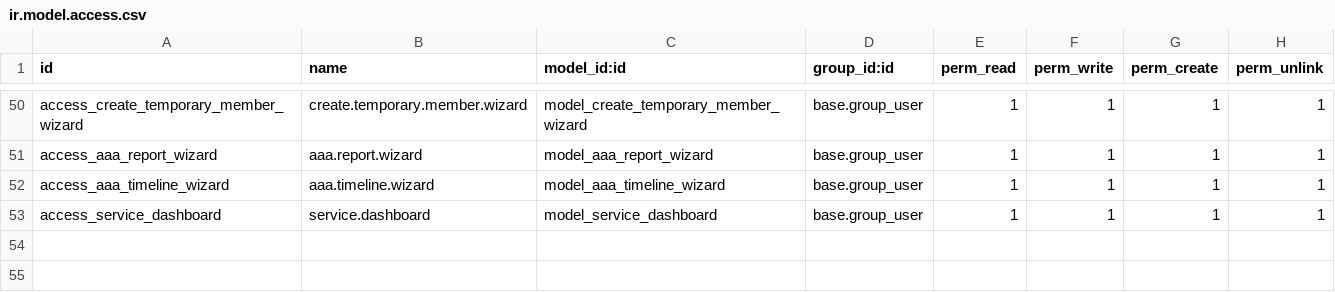
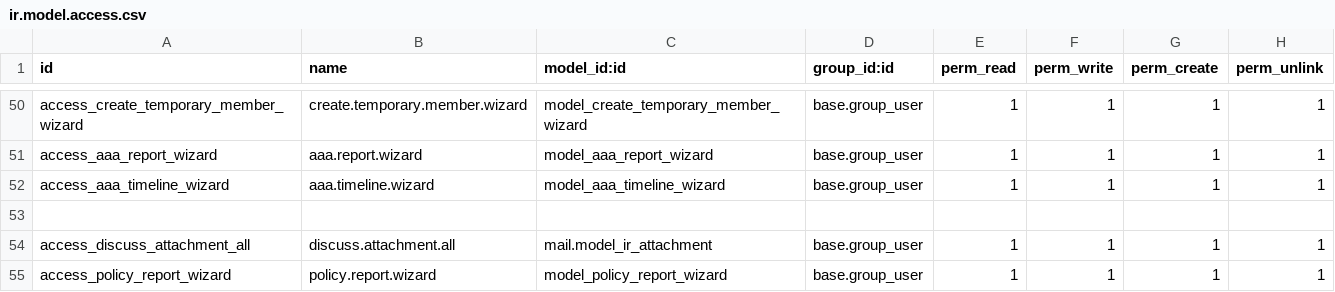
Before and after one commit to Redhammer2828/octapus_odoo, a CSV file: custom/customer/security/ir.model.access.csv, drawn as a sheet; only a part is shown, gaps mark what is left out.

Commit message:
change request and policy report

```diff
--- a/custom/customer/security/ir.model.access.csv
+++ b/custom/customer/security/ir.model.access.csv
@@ -52,2 +52,4 @@ access_aaa_report_wizard,aaa.report.wizard,model_aaa_report_wizard,base.group_us
 access_aaa_timeline_wizard,aaa.timeline.wizard,model_aaa_timeline_wizard,base.group_user,1,1,1,1
-access_service_dashboard,service.dashboard,model_service_dashboard,base.group_user,1,1,1,1
+
+access_discuss_attachment_all,discuss.attachment.all,mail.model_ir_attachment,base.group_user,1,1,1,1
+access_policy_report_wizard,policy.report.wizard,model_policy_report_wizard,base.group_user,1,1,1,1
```
Also changed, not shown: 8 other files.
